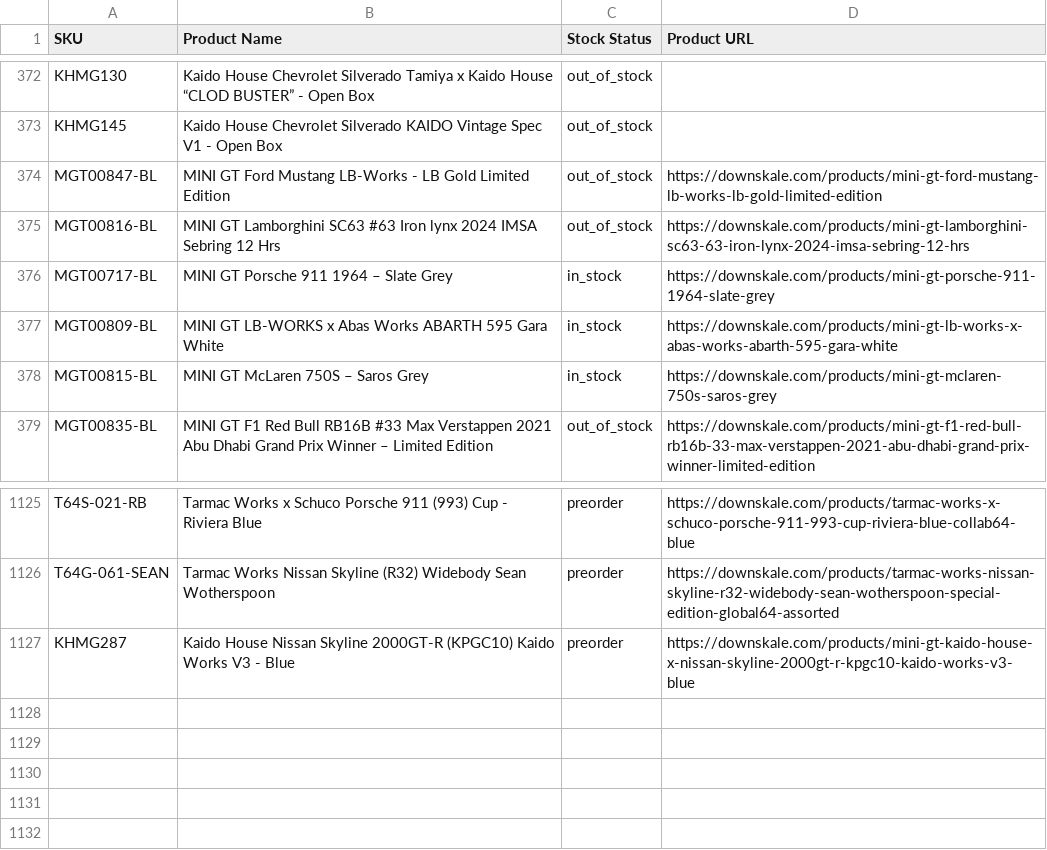
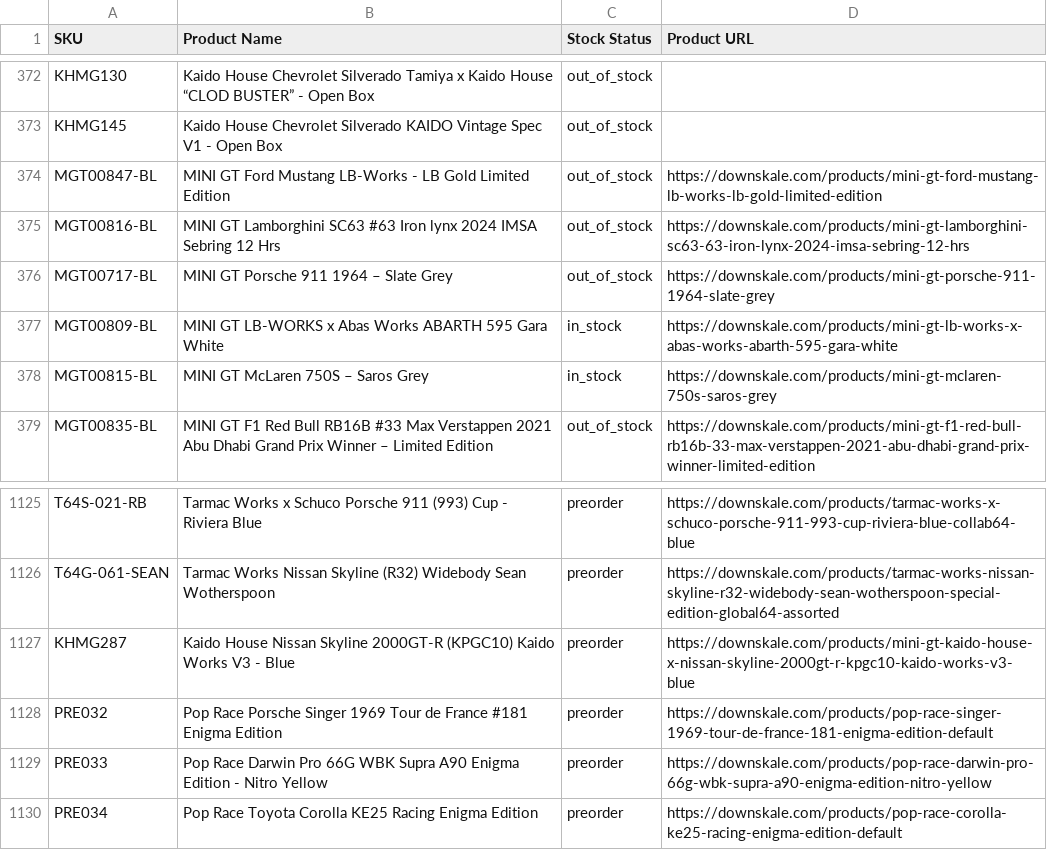
Before and after one commit to chrisboulas/downskale-inventory-feed-data, a CSV file: inventory.csv, drawn as a sheet; only a part is shown, gaps mark what is left out.

```diff
--- a/inventory.csv
+++ b/inventory.csv
@@ -375,3 +375,3 @@ MGT00847-BL,MINI GT Ford Mustang LB-Works - LB Gold Limited Edition,out_of_stock
 MGT00816-BL,MINI GT Lamborghini SC63 #63 Iron lynx 2024 IMSA Sebring 12 Hrs,out_of_stock,https://downskale.com/products/mini-gt-lamborghini-sc63-63-iron-lynx-2024-imsa-sebring-12-hrs
-MGT00717-BL,MINI GT Porsche 911 1964 – Slate Grey,in_stock,https://downskale.com/products/mini-gt-porsche-911-1964-slate-grey
+MGT00717-BL,MINI GT Porsche 911 1964 – Slate Grey,out_of_stock,https://downskale.com/products/mini-gt-porsche-911-1964-slate-grey
 MGT00809-BL,MINI GT LB-WORKS x Abas Works ABARTH 595 Gara White,in_stock,https://downskale.com/products/mini-gt-lb-works-x-abas-works-abarth-595-gara-white
@@ -1127 +1127,4 @@ T64G-061-SEAN,Tarmac Works Nissan Skyline (R32) Widebody Sean Wotherspoon,preord
 KHMG287,Kaido House Nissan Skyline 2000GT-R (KPGC10) Kaido Works V3 - Blue,preorder,https://downskale.com/products/mini-gt-kaido-house-x-nissan-skyline-2000gt-r-kpgc10-kaido-works-v3-blue
+PRE032,Pop Race Porsche Singer 1969 Tour de France #181 Enigma Edition,preorder,https://downskale.com/products/pop-race-singer-1969-tour-de-france-181-enigma-edition-default
+PRE033,Pop Race Darwin Pro 66G WBK Supra A90 Enigma Edition - Nitro Yellow,preorder,https://downskale.com/products/pop-race-darwin-pro-66g-wbk-supra-a90-enigma-edition-nitro-yellow
+PRE034,Pop Race Toyota Corolla KE25 Racing Enigma Edition,preorder,https://downskale.com/products/pop-race-corolla-ke25-racing-enigma-edition-default
```
